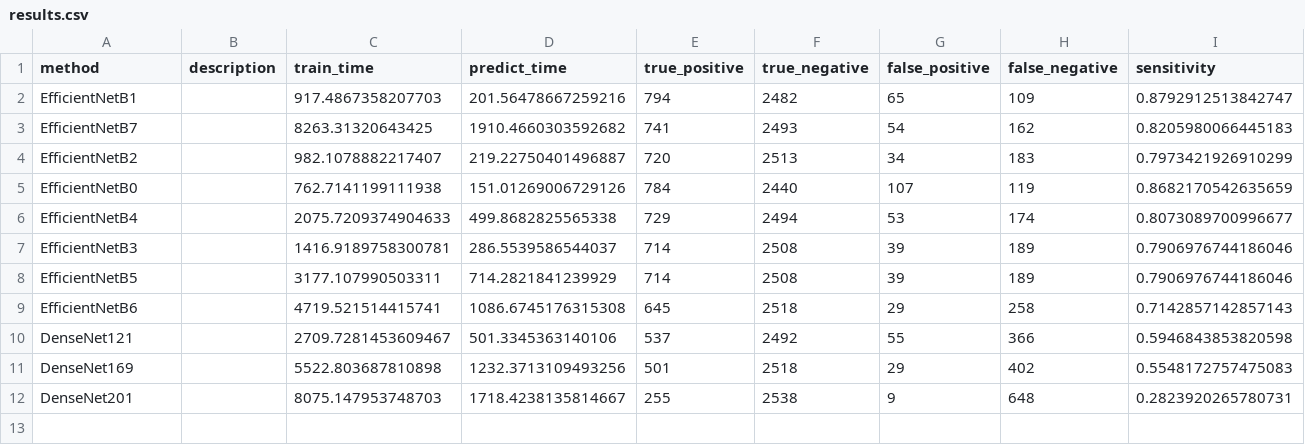
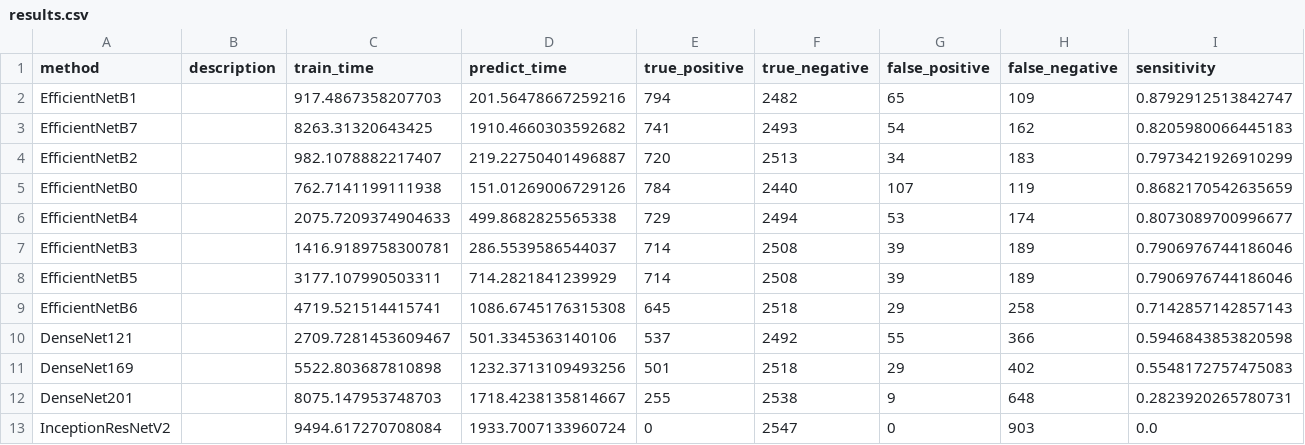
Before and after one commit to wl44545/wl44545.github.io, a CSV file: praca-inzynierska/history/2022_01_13_23_31_24_395658/results.csv, drawn as a sheet; only a part is shown; rows hold the shown columns only; the diff names each change by its address in the sheet, - before the commit and + after, or states it on an @@ line.

Commit message:
Autocommit with results

```diff
--- a/praca-inzynierska/history/2022_01_13_23_31_24_395658/results.csv
+++ b/praca-inzynierska/history/2022_01_13_23_31_24_395658/results.csv
+row 13: InceptionResNetV2 |  | 9494.617270708084 | 1933.7007133960724 | 0 | 2547 | 0 | 903 | 0.0
```
Also changed, not shown: 5 other files.
